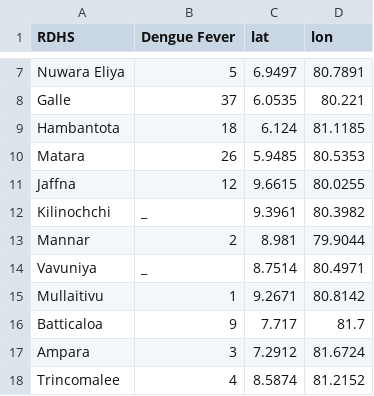
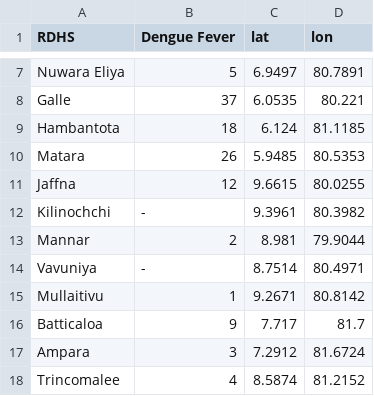
Before and after one commit to DimuthuAttanayake/Dengue, a CSV file: Epid.csv, drawn as a sheet; only a part is shown, gaps mark what is left out.

```diff
--- a/Epid.csv
+++ b/Epid.csv
@@ -11,5 +11,5 @@ Matara,26,5.9485,80.5353
 Jaffna,12,9.6615,80.0255
-Kilinochchi,_,9.3961,80.3982
+Kilinochchi,-,9.3961,80.3982
 Mannar,2,8.981,79.9044
-Vavuniya,_,8.7514,80.4971
+Vavuniya,-,8.7514,80.4971
 Mullaitivu,1,9.2671,80.8142
```
Also changed, not shown: 1 other file.
